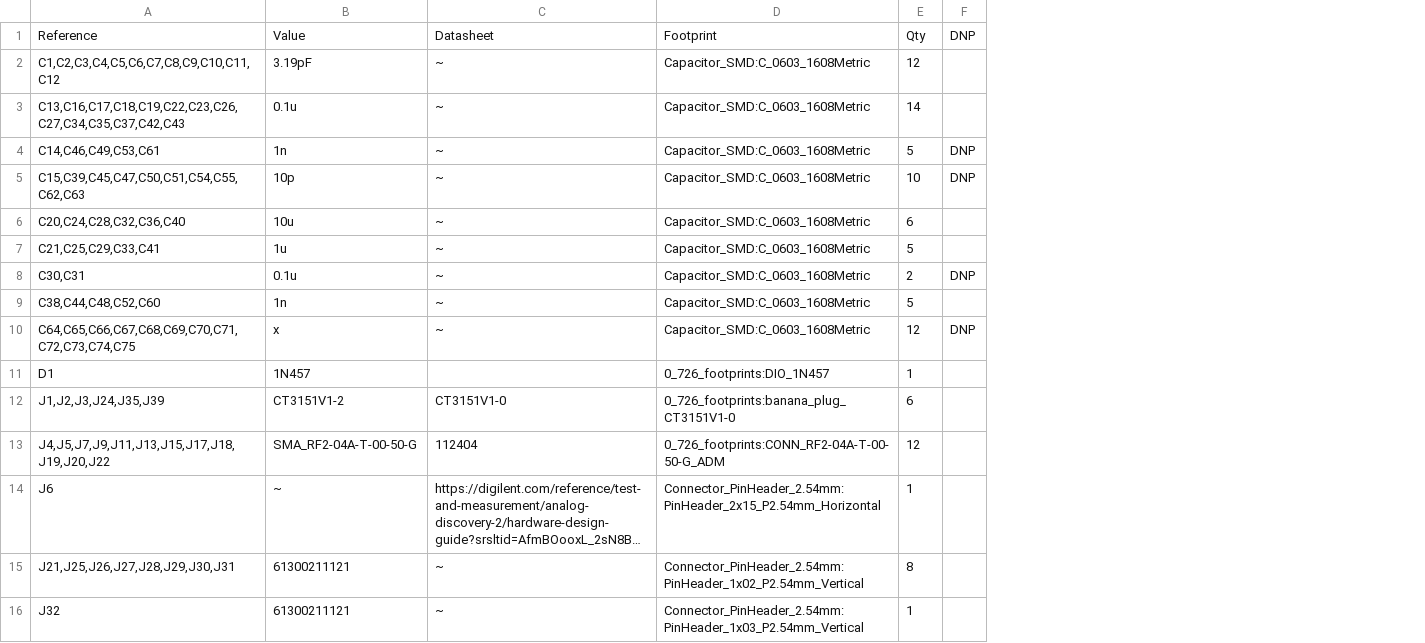
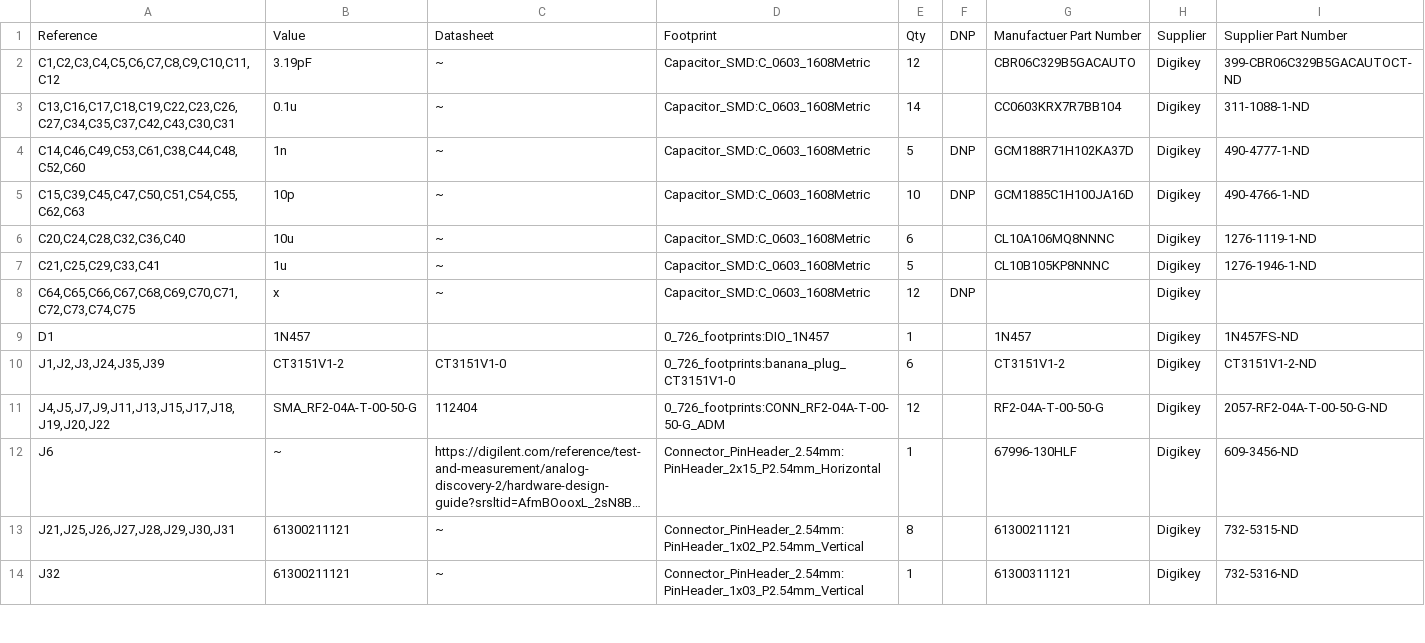
Before and after one commit to mountzelizabeth123/Unphased_schematics, a CSV file: huxley/bom/huxley_bom.csv, drawn as a sheet; only a part is shown; long unchanged cells end in …; removed rows and columns are numbered as before the commit, all else as after; the diff names each change by its address in the sheet, - before the commit and + after, or states it on an @@ line.

Commit message:
huxley bom updated

```diff
--- a/huxley/bom/huxley_bom.csv
+++ b/huxley/bom/huxley_bom.csv
+column G, rows 1-14: Manufactuer Part Number | CBR06C329B5GACAUTO | CC0603KRX7R7BB104 | GCM188R71H102KA37D | GCM1885C1H100JA16D | CL10A106MQ8NNNC | CL10B105KP8NNNC |  | 1N457 | CT3151V1-2 | RF2-04A-T-00-50-G | 67996-130HLF | 61300211121 | 61300311121
+column H, rows 1-14: Supplier | Digikey | Digikey | Digikey | Digikey | Digikey | Digikey | Digikey | Digikey | Digikey | Digikey | Digikey | Digikey | Digikey
+column I, rows 1-14: Supplier Part Number | 399-CBR06C329B5GACAUTOCT-ND | 311-1088-1-ND | 490-4777-1-ND | 490-4766-1-ND | 1276-1119-1-ND | 1276-1946-1-ND |  | 1N457FS-ND | CT3151V1-2-ND | 2057-RF2-04A-T-00-50-G-ND | 609-3456-ND | 732-5315-ND | 732-5316-ND
-A3: C13,C16,C17,C18,C19,C22,C23,C26,C27,C34,C35,C37,C42,C43
+A3: C13,C16,C17,C18,C19,C22,C23,C26,C27,C34,C35,C37,C42,C43,C30,C31
-A4: C14,C46,C49,C53,C61
+A4: C14,C46,C49,C53,C61,C38,C44,C48,C52,C60
-row 8: C30,C31 | 0.1u | ~ | Capacitor_SMD:C_0603_1608Metric | 2 | DNP
-row 9: C38,C44,C48,C52,C60 | 1n | ~ | Capacitor_SMD:C_0603_1608Metric | 5
```
